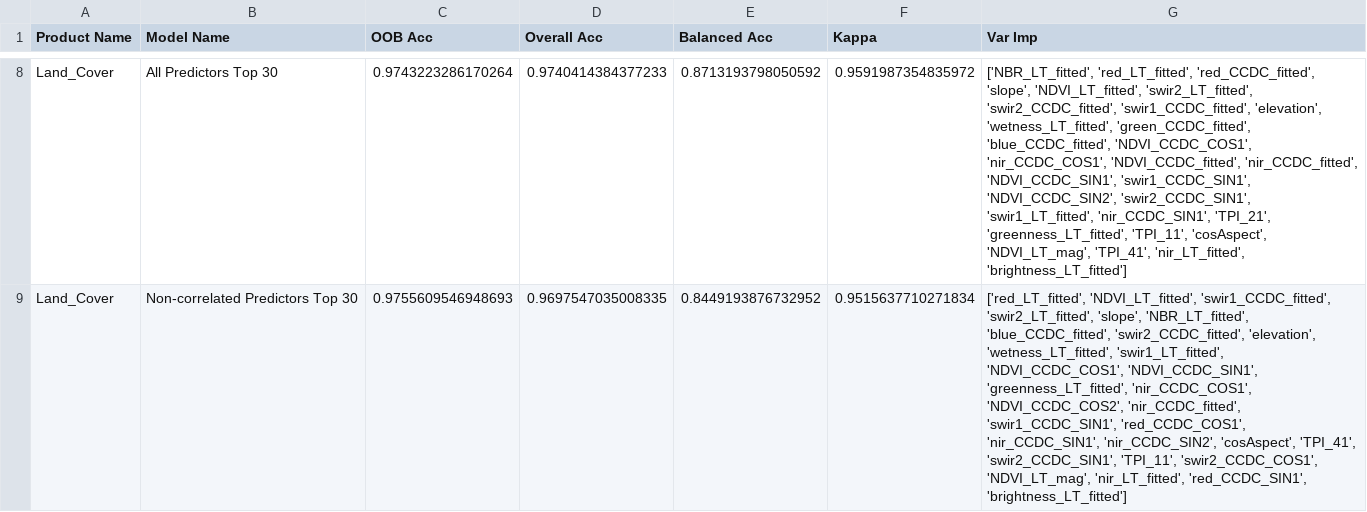
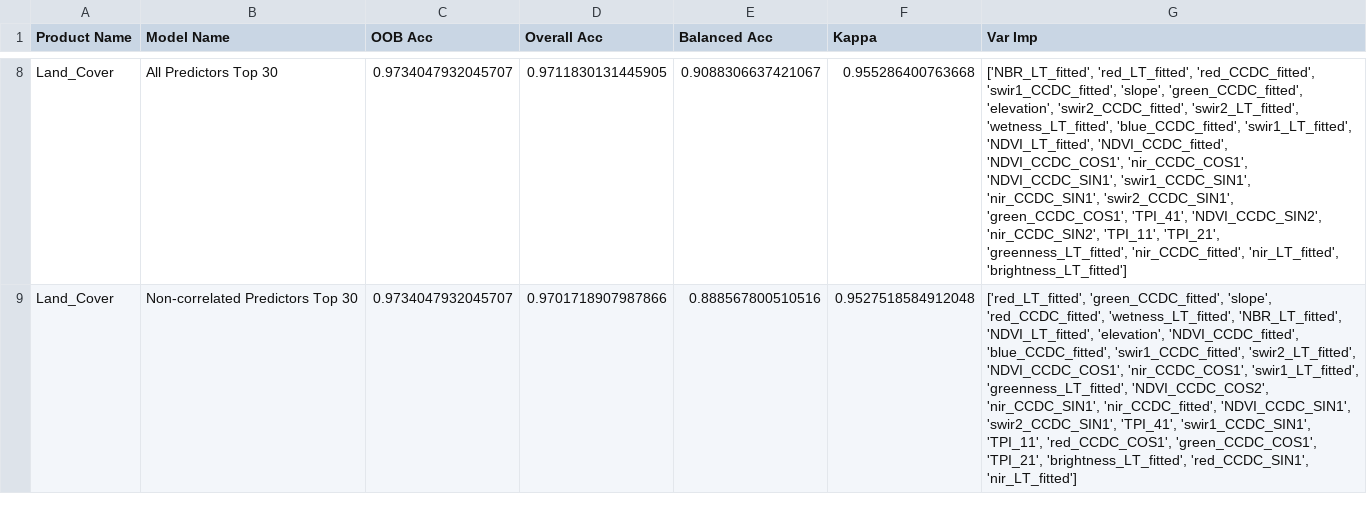
Before and after one commit to redcastle-resources/lcms-training, a CSV file: tables/LCMS_model_options_table.csv, drawn as a sheet; only a part is shown, gaps mark what is left out; the diff covers the shown part only; the diff names each change by its address in the sheet, - before the commit and + after, or states it on an @@ line.

```diff
--- a/tables/LCMS_model_options_table.csv
+++ b/tables/LCMS_model_options_table.csv
-C8 (OOB Acc): 0.9743223286170264
+C8 (OOB Acc): 0.9734047932045707
-D8 (Overall Acc): 0.9740414384377233
+D8 (Overall Acc): 0.9711830131445905
-E8 (Balanced Acc): 0.8713193798050592
+E8 (Balanced Acc): 0.9088306637421067
-F8 (Kappa): 0.9591987354835972
+F8 (Kappa): 0.955286400763668
-G8 (Var Imp): …'red_LT_fitted', 'red_CCDC_fitted', 'slope', 'NDVI_LT_fitted', 'swir2_LT_fitted', 'swir2_CCDC_fitted', 'swir1_CCDC_fitted', 'elevation', 'wetness_LT_fitted', 'green_CCDC_fitted', 'blue_CCDC_fitted', 'NDVI_CCDC_COS1', 'nir_CCDC_COS1', 'NDVI_CCDC_fitted', 'nir_CCDC_fitted', 'NDVI_CCDC_SIN1', 'swir1_CCDC_SIN1', 'NDVI_CCDC_SIN2', 'swir2_CCDC_SIN1', 'swir1_LT_fitted', 'nir_CCDC_SIN1', 'TPI_21', 'greenness_LT_fitted', 'TPI_11', 'cosAspect', 'NDVI_LT_mag', 'TPI_41', 'nir_LT_fitted', 'brightness_LT_fitted']
+G8 (Var Imp): …'red_LT_fitted', 'red_CCDC_fitted', 'swir1_CCDC_fitted', 'slope', 'green_CCDC_fitted', 'elevation', 'swir2_CCDC_fitted', 'swir2_LT_fitted', 'wetness_LT_fitted', 'blue_CCDC_fitted', 'swir1_LT_fitted', 'NDVI_LT_fitted', 'NDVI_CCDC_fitted', 'NDVI_CCDC_COS1', 'nir_CCDC_COS1', 'NDVI_CCDC_SIN1', 'swir1_CCDC_SIN1', 'nir_CCDC_SIN1', 'swir2_CCDC_SIN1', 'green_CCDC_COS1', 'TPI_41', 'NDVI_CCDC_SIN2', 'nir_CCDC_SIN2', 'TPI_11', 'TPI_21', 'greenness_LT_fitted', 'nir_CCDC_fitted', 'nir_LT_fitted', 'brightness_LT_fitted']
-C9 (OOB Acc): 0.9755609546948693
+C9 (OOB Acc): 0.9734047932045707
-D9 (Overall Acc): 0.9697547035008335
+D9 (Overall Acc): 0.9701718907987866
-E9 (Balanced Acc): 0.8449193876732952
+E9 (Balanced Acc): 0.888567800510516
-F9 (Kappa): 0.9515637710271834
+F9 (Kappa): 0.9527518584912048
-G9 (Var Imp): ['red_LT_fitted', 'NDVI_LT_fitted', 'swir1_CCDC_fitted', 'swir2_LT_fitted', 'slope', 'NBR_LT_fitted', 'blue_CCDC_fitted', 'swir2_CCDC_fitted', 'elevation', 'wetness_LT_fitted', 'swir1_LT_fitted', 'NDVI_CCDC_COS1', 'NDVI_CCDC_SIN1', 'greenness_LT_fitted', 'nir_CCDC_COS1', 'NDVI_CCDC_COS2', 'nir_CCDC_fitted', 'swir1_CCDC_SIN1', 'red_CCDC_COS1', 'nir_CCDC_SIN1', 'nir_CCDC_SIN2', 'cosAspect', 'TPI_41', 'swir2_CCDC_SIN1', 'TPI_11', 'swir2_CCDC_COS1', 'NDVI_LT_mag', 'nir_LT_fitted', 'red_CCDC_SIN1', 'brightness_LT_fitted']
+G9 (Var Imp): ['red_LT_fitted', 'green_CCDC_fitted', 'slope', 'red_CCDC_fitted', 'wetness_LT_fitted', 'NBR_LT_fitted', 'NDVI_LT_fitted', 'elevation', 'NDVI_CCDC_fitted', 'blue_CCDC_fitted', 'swir1_CCDC_fitted', 'swir2_LT_fitted', 'NDVI_CCDC_COS1', 'nir_CCDC_COS1', 'swir1_LT_fitted', 'greenness_LT_fitted', 'NDVI_CCDC_COS2', 'nir_CCDC_SIN1', 'nir_CCDC_fitted', 'NDVI_CCDC_SIN1', 'swir2_CCDC_SIN1', 'TPI_41', 'swir1_CCDC_SIN1', 'TPI_11', 'red_CCDC_COS1', 'green_CCDC_COS1', 'TPI_21', 'brightness_LT_fitted', 'red_CCDC_SIN1', 'nir_LT_fitted']
```
Also changed, not shown: 50 edited cells elsewhere in this file, 3 other files.
